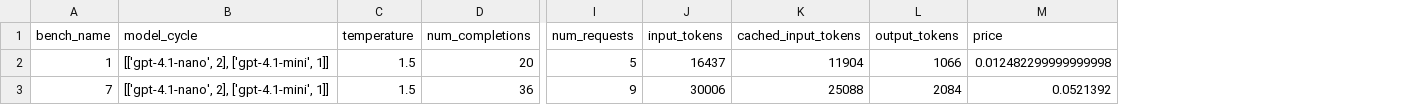
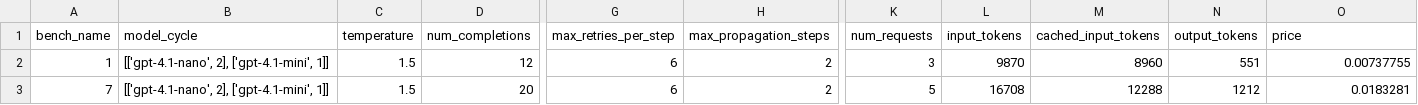
Before and after one commit to guillerplazas/delphyne, a CSV file: examples/find_invariants/experiments/test-output/test_abduction_experiment/results_summary.csv, drawn as a sheet; only a part is shown, gaps mark what is left out; addresses are those after the commit; the diff names each change by its address in the sheet, - before the commit and + after, or states it on an @@ line.

Commit message:
Add hyperparameters to find_invariants experiment to bound the number of tool calls

```diff
--- a/examples/find_invariants/experiments/test-output/test_abduction_experiment/results_summary.csv
+++ b/examples/find_invariants/experiments/test-output/test_abduction_experiment/results_summary.csv
+column G (max_retries_per_step), rows 2-3: 6 | 6
+column H (max_propagation_steps), rows 2-3: 2 | 2
-D2 (num_completions): 20
+D2 (num_completions): 12
-K2 (num_requests): 5
+K2 (num_requests): 3
-L2 (input_tokens): 16437
+L2 (input_tokens): 9870
-M2 (cached_input_tokens): 11904
+M2 (cached_input_tokens): 8960
-N2 (output_tokens): 1066
+N2 (output_tokens): 551
-O2 (price): 0.012482299999999998
+O2 (price): 0.00737755
-D3 (num_completions): 36
+D3 (num_completions): 20
-K3 (num_requests): 9
+K3 (num_requests): 5
-L3 (input_tokens): 30006
+L3 (input_tokens): 16708
-M3 (cached_input_tokens): 25088
+M3 (cached_input_tokens): 12288
-N3 (output_tokens): 2084
+N3 (output_tokens): 1212
-O3 (price): 0.0521392
+O3 (price): 0.0183281
```
Also changed, not shown: examples/find_invariants/experiments/test-output/test_baseline_experiment/results_summary.csv, 20 other files.
